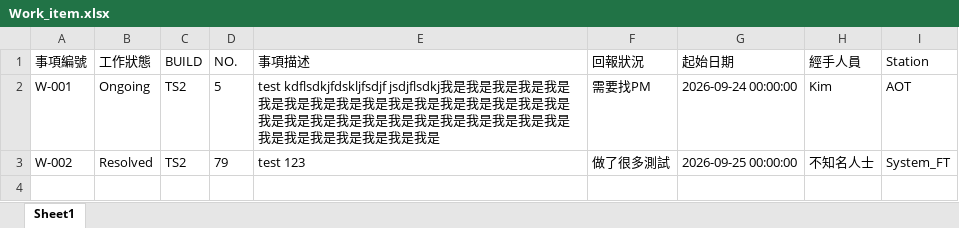
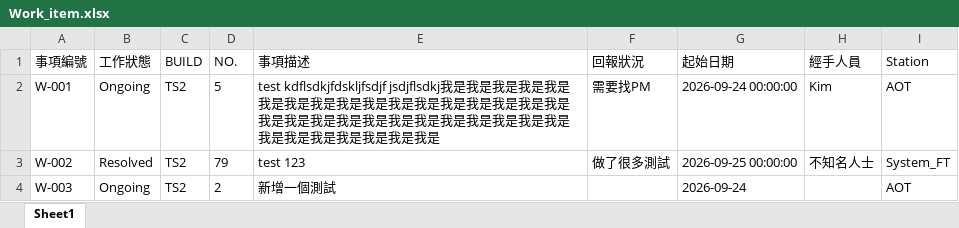
Before and after one commit to Kim-SWRD/Chameleon_test, an Excel workbook: Work_item.xlsx, sheet Sheet1, drawn as a sheet; values as stored, in another font and other column widths than the file's, no borders; the diff names each change by its address in the sheet, - before the commit and + after, or states it on an @@ line.

Commit message:
Add new work item W-003 via Streamlit

```diff
--- a/Work_item.xlsx (sheet Sheet1)
+++ b/Work_item.xlsx (sheet Sheet1)
+row 4: W-003 | Ongoing | TS2 | 2 | 新增一個測試 |  | 2026-09-24 |  | AOT
```
